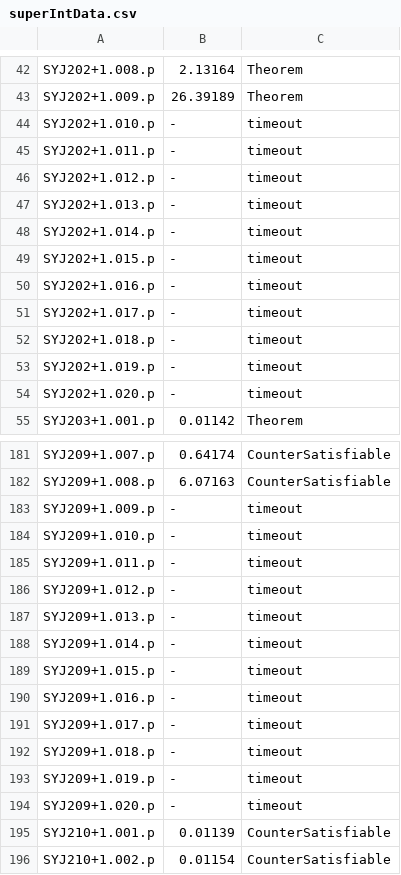
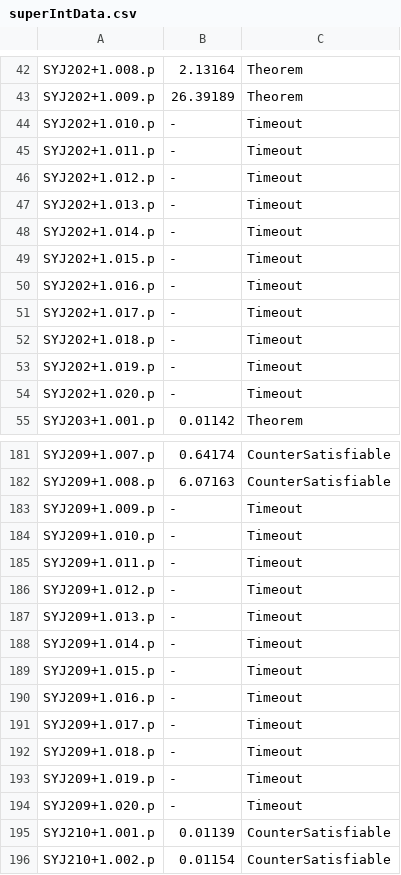
Before and after one commit to bhaaksema/bas-calculus, a CSV file: bench/superIntData.csv, drawn as a sheet; only a part is shown, gaps mark what is left out; the diff covers the shown part only.

```diff
--- a/bench/superIntData.csv
+++ b/bench/superIntData.csv
@@ -43,13 +43,13 @@ SYJ202+1.008.p,2.13164,Theorem
 SYJ202+1.009.p,26.39189,Theorem
-SYJ202+1.010.p,-,timeout
-SYJ202+1.011.p,-,timeout
-SYJ202+1.012.p,-,timeout
-SYJ202+1.013.p,-,timeout
-SYJ202+1.014.p,-,timeout
-SYJ202+1.015.p,-,timeout
-SYJ202+1.016.p,-,timeout
-SYJ202+1.017.p,-,timeout
-SYJ202+1.018.p,-,timeout
-SYJ202+1.019.p,-,timeout
-SYJ202+1.020.p,-,timeout
+SYJ202+1.010.p,-,Timeout
+SYJ202+1.011.p,-,Timeout
+SYJ202+1.012.p,-,Timeout
+SYJ202+1.013.p,-,Timeout
+SYJ202+1.014.p,-,Timeout
+SYJ202+1.015.p,-,Timeout
+SYJ202+1.016.p,-,Timeout
+SYJ202+1.017.p,-,Timeout
+SYJ202+1.018.p,-,Timeout
+SYJ202+1.019.p,-,Timeout
+SYJ202+1.020.p,-,Timeout
 SYJ203+1.001.p,0.01142,Theorem
@@ -182,14 +182,14 @@ SYJ209+1.007.p,0.64174,CounterSatisfiable
 SYJ209+1.008.p,6.07163,CounterSatisfiable
-SYJ209+1.009.p,-,timeout
-SYJ209+1.010.p,-,timeout
-SYJ209+1.011.p,-,timeout
-SYJ209+1.012.p,-,timeout
-SYJ209+1.013.p,-,timeout
-SYJ209+1.014.p,-,timeout
-SYJ209+1.015.p,-,timeout
-SYJ209+1.016.p,-,timeout
-SYJ209+1.017.p,-,timeout
-SYJ209+1.018.p,-,timeout
-SYJ209+1.019.p,-,timeout
-SYJ209+1.020.p,-,timeout
+SYJ209+1.009.p,-,Timeout
+SYJ209+1.010.p,-,Timeout
+SYJ209+1.011.p,-,Timeout
+SYJ209+1.012.p,-,Timeout
+SYJ209+1.013.p,-,Timeout
+SYJ209+1.014.p,-,Timeout
+SYJ209+1.015.p,-,Timeout
+SYJ209+1.016.p,-,Timeout
+SYJ209+1.017.p,-,Timeout
+SYJ209+1.018.p,-,Timeout
+SYJ209+1.019.p,-,Timeout
+SYJ209+1.020.p,-,Timeout
 SYJ210+1.001.p,0.01139,CounterSatisfiable
```
Also changed, not shown: 9 edited cells elsewhere in this file, bench/intuitGödData.csv, bench/intuitIntData.csv, 3 other files.
